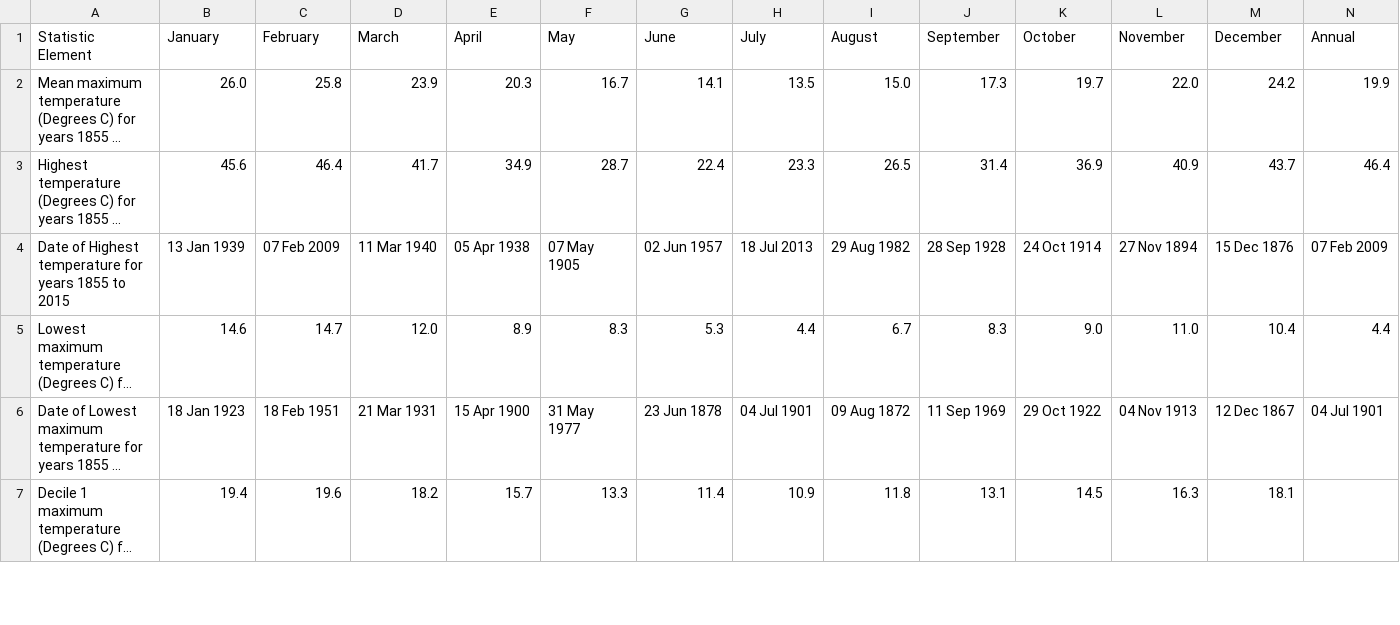
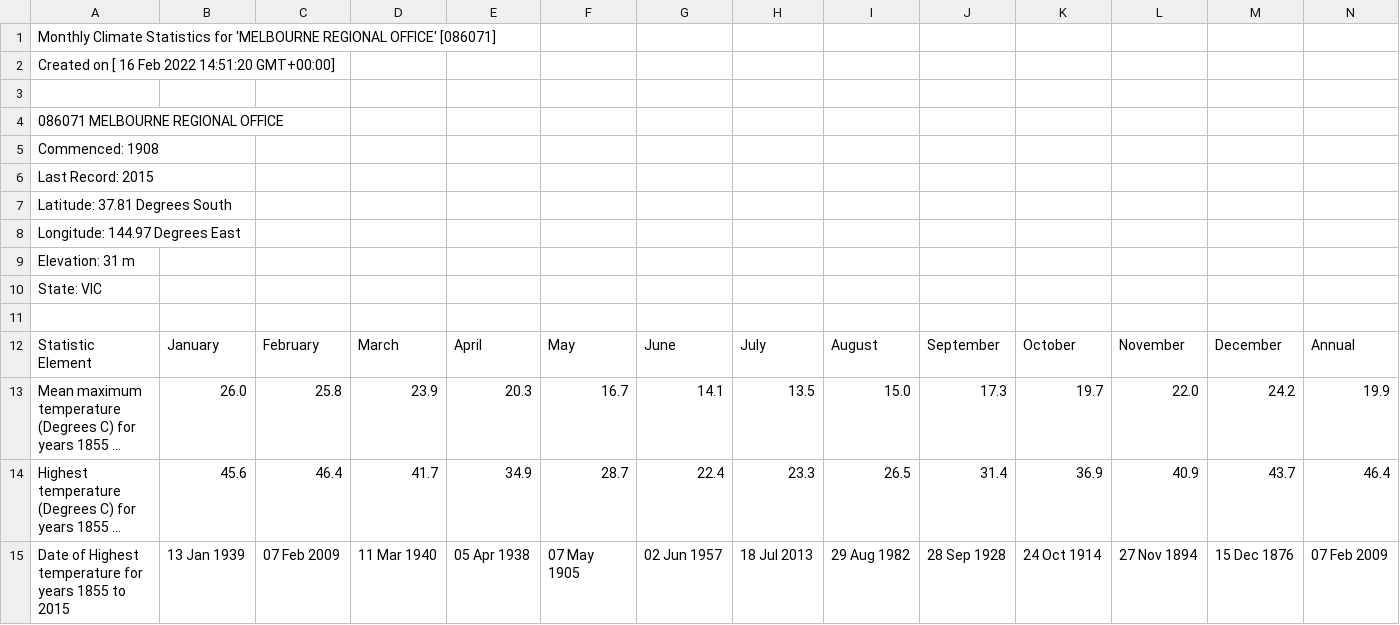
Before and after one commit to jamie-walks/git-climate-assignment, a CSV file: data/melbourne.csv, drawn as a sheet; only a part is shown; the shorter side is filled out with more unchanged rows; long unchanged cells end in …; rows hold the shown columns only; the diff names each change by its address in the sheet, - before the commit and + after, or states it on an @@ line.

Commit message:
Update melbourne.csv

```diff
--- a/data/melbourne.csv
+++ b/data/melbourne.csv
+row 1: Monthly Climate Statistics for 'MELBOURNE REGIONAL OFFICE' [086071]
+row 2: Created on [ 16 Feb 2022 14:51:20 GMT+00:00]
+row 3: (empty)
+row 4: 086071 MELBOURNE REGIONAL OFFICE
+row 5: Commenced: 1908
+row 6: Last Record: 2015
+row 7: Latitude: 37.81 Degrees South
+row 8: Longitude: 144.97 Degrees East
+row 9: Elevation: 31 m
+row 10: State: VIC
+row 11: (empty)
```
